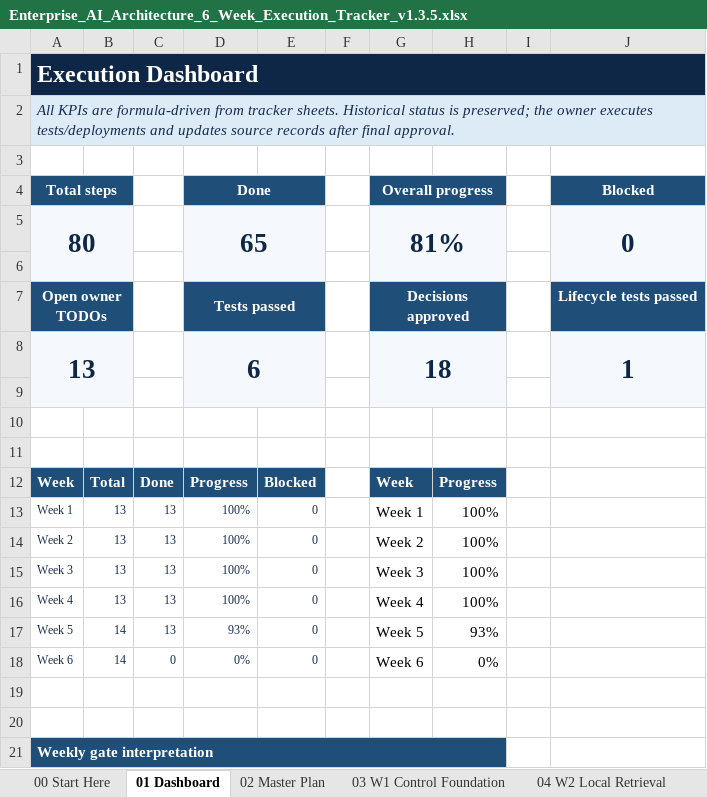
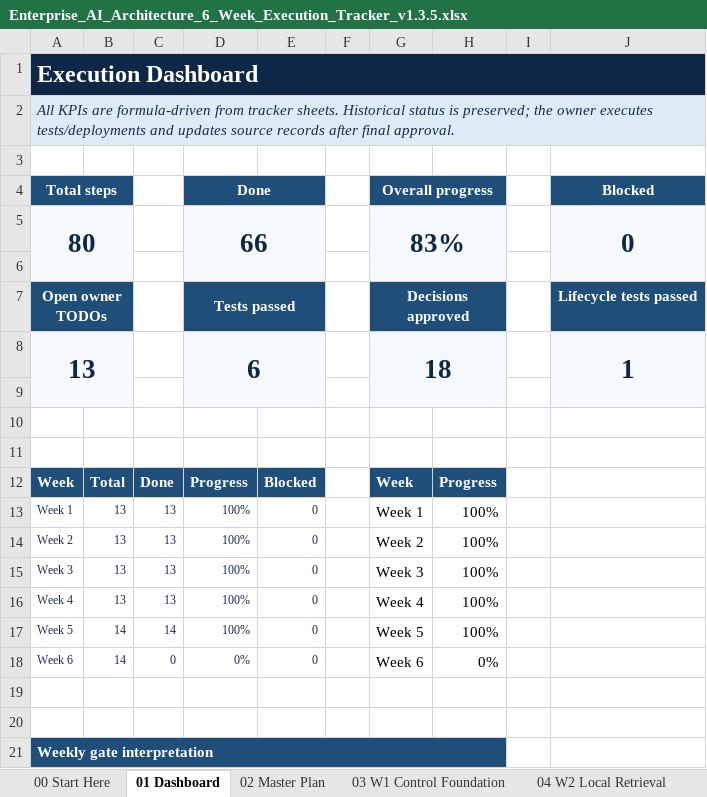
Before and after one commit to gprai/enterprize_ai_platform, an Excel workbook: docs/governance/Enterprise_AI_Architecture_6_Week_Execution_Tracker_v1.3.5.xlsx, sheet 01 Dashboard, drawn as a sheet; only a part is shown; values as stored, in another font and other column widths than the file's, no borders; charts and pictures and conditional formats not drawn; the diff names each change by its address in the sheet, - before the commit and + after, or states it on an @@ line.

```diff
--- a/docs/governance/Enterprise_AI_Architecture_6_Week_Execution_Tracker_v1.3.5.xlsx (sheet 01 Dashboard)
+++ b/docs/governance/Enterprise_AI_Architecture_6_Week_Execution_Tracker_v1.3.5.xlsx (sheet 01 Dashboard)
-D5: 65
+D5: 66
-G5: 81%
+G5: 83%
-C17: 13
+C17: 14
-D17: 93%
+D17: 100%
-H17: 93%
+H17: 100%
```
Also changed, not shown: sheet 02 Master Plan, sheet 18 Learning Journey, hidden cells, charts or pictures.
